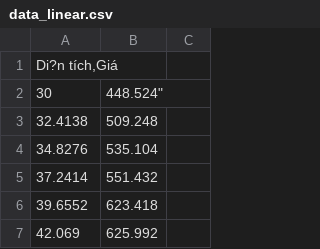
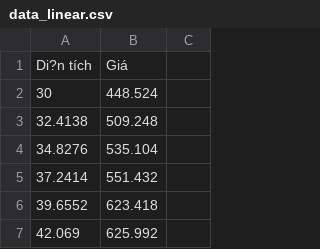
Before and after one commit to HoatranCH/Linear_regression, a CSV file: data_linear.csv, drawn as a sheet; only a part is shown.

Commit message:
Update data_linear.csv

```diff
--- a/data_linear.csv
+++ b/data_linear.csv
@@ -1,3 +1,3 @@
-"Di?n tích,Giá"
-30,448.524"
+Di?n tích, Giá
+30,448.524
 32.4138, 509.248
```
